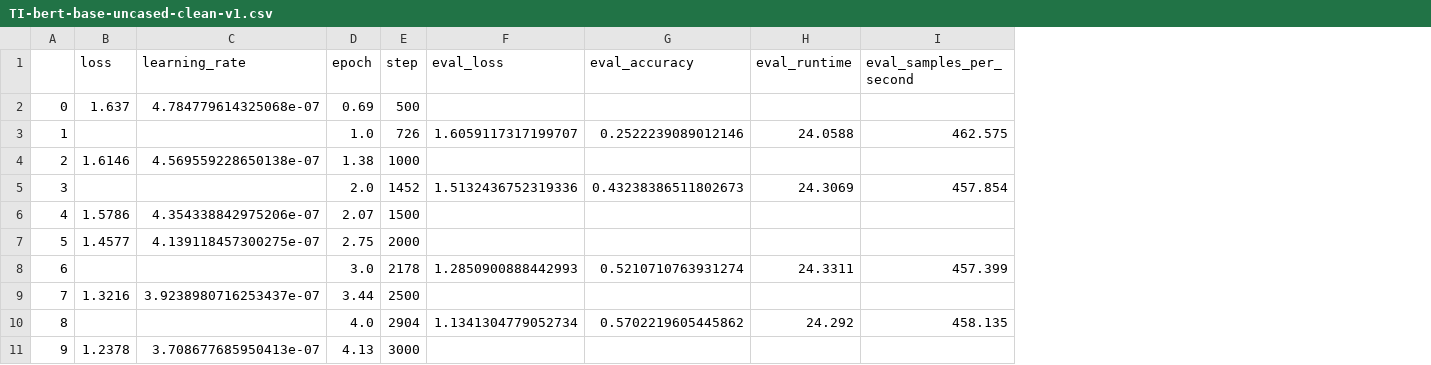
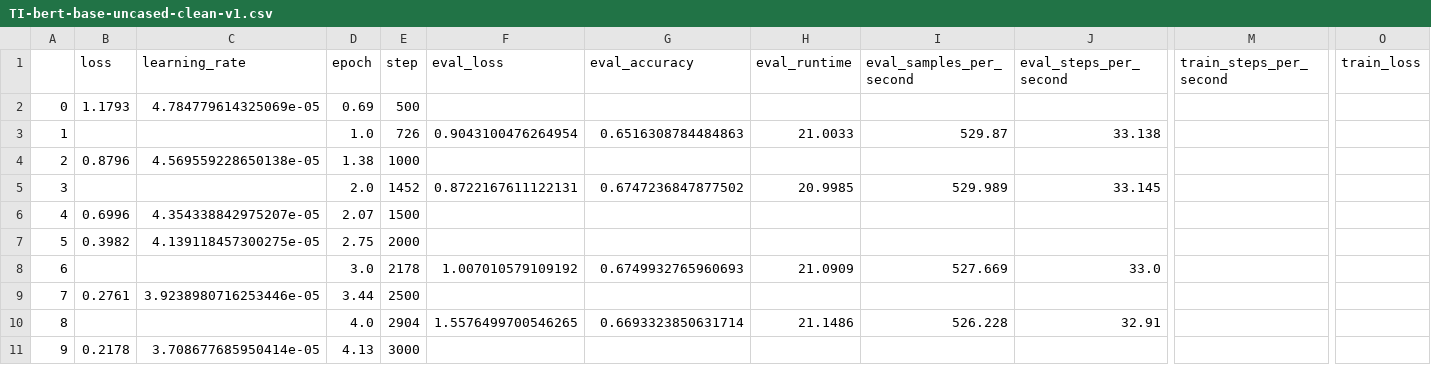
Before and after one commit to Stry233/A-Emotion-Data-Cleaning-Pipeline-for-Enhancing-Data-Reliability, a CSV file: model/multipleChoice/trainingMetric/[Emotion] 5Select/TI-bert-base-uncased-clean-v1.csv, drawn as a sheet; only a part is shown, gaps mark what is left out; the diff covers the shown part only; the diff names each change by its address in the sheet, - before the commit and + after, or states it on an @@ line.

```diff
--- a/model/multipleChoice/trainingMetric/[Emotion] 5Select/TI-bert-base-uncased-clean-v1.csv
+++ b/model/multipleChoice/trainingMetric/[Emotion] 5Select/TI-bert-base-uncased-clean-v1.csv
+column J (eval_steps_per_second), rows 3-10: 33.138 |  | 33.145 |  |  | 33.0 |  | 32.91
+column M (train_steps_per_second), empty
+column O (train_loss), empty
-B2 (loss): 1.637
+B2 (loss): 1.1793
-C2 (learning_rate): 4.784779614325068e-07
+C2 (learning_rate): 4.784779614325069e-05
-F3 (eval_loss): 1.6059117317199707
+F3 (eval_loss): 0.9043100476264954
-G3 (eval_accuracy): 0.2522239089012146
+G3 (eval_accuracy): 0.6516308784484863
-H3 (eval_runtime): 24.0588
+H3 (eval_runtime): 21.0033
-I3 (eval_samples_per_second): 462.575
+I3 (eval_samples_per_second): 529.87
-B4 (loss): 1.6146
+B4 (loss): 0.8796
-C4 (learning_rate): 4.569559228650138e-07
+C4 (learning_rate): 4.569559228650138e-05
-F5 (eval_loss): 1.5132436752319336
+F5 (eval_loss): 0.8722167611122131
-G5 (eval_accuracy): 0.43238386511802673
+G5 (eval_accuracy): 0.6747236847877502
-H5 (eval_runtime): 24.3069
+H5 (eval_runtime): 20.9985
-I5 (eval_samples_per_second): 457.854
+I5 (eval_samples_per_second): 529.989
-B6 (loss): 1.5786
+B6 (loss): 0.6996
-C6 (learning_rate): 4.354338842975206e-07
+C6 (learning_rate): 4.354338842975207e-05
-B7 (loss): 1.4577
+B7 (loss): 0.3982
-C7 (learning_rate): 4.139118457300275e-07
+C7 (learning_rate): 4.139118457300275e-05
-F8 (eval_loss): 1.2850900888442993
+F8 (eval_loss): 1.007010579109192
-G8 (eval_accuracy): 0.5210710763931274
+G8 (eval_accuracy): 0.6749932765960693
-H8 (eval_runtime): 24.3311
+H8 (eval_runtime): 21.0909
-I8 (eval_samples_per_second): 457.399
+I8 (eval_samples_per_second): 527.669
-B9 (loss): 1.3216
+B9 (loss): 0.2761
-C9 (learning_rate): 3.9238980716253437e-07
+C9 (learning_rate): 3.9238980716253446e-05
-F10 (eval_loss): 1.1341304779052734
+F10 (eval_loss): 1.5576499700546265
-G10 (eval_accuracy): 0.5702219605445862
+G10 (eval_accuracy): 0.6693323850631714
-H10 (eval_runtime): 24.292
+H10 (eval_runtime): 21.1486
-I10 (eval_samples_per_second): 458.135
+I10 (eval_samples_per_second): 526.228
-B11 (loss): 1.2378
+B11 (loss): 0.2178
-C11 (learning_rate): 3.708677685950413e-07
+C11 (learning_rate): 3.708677685950414e-05
```
Also changed, not shown: 85 edited cells elsewhere in this file, model/multipleChoice/trainingMetric/[Emotion] 2Select/TI-distilbert-base-original-noCheat-noCombin-v1.csv, model/multipleChoice/trainingMetric/[Emotion] 5Select/ESI-bert-base-uncased-clean-phase-v1.csv, 56 other files.
